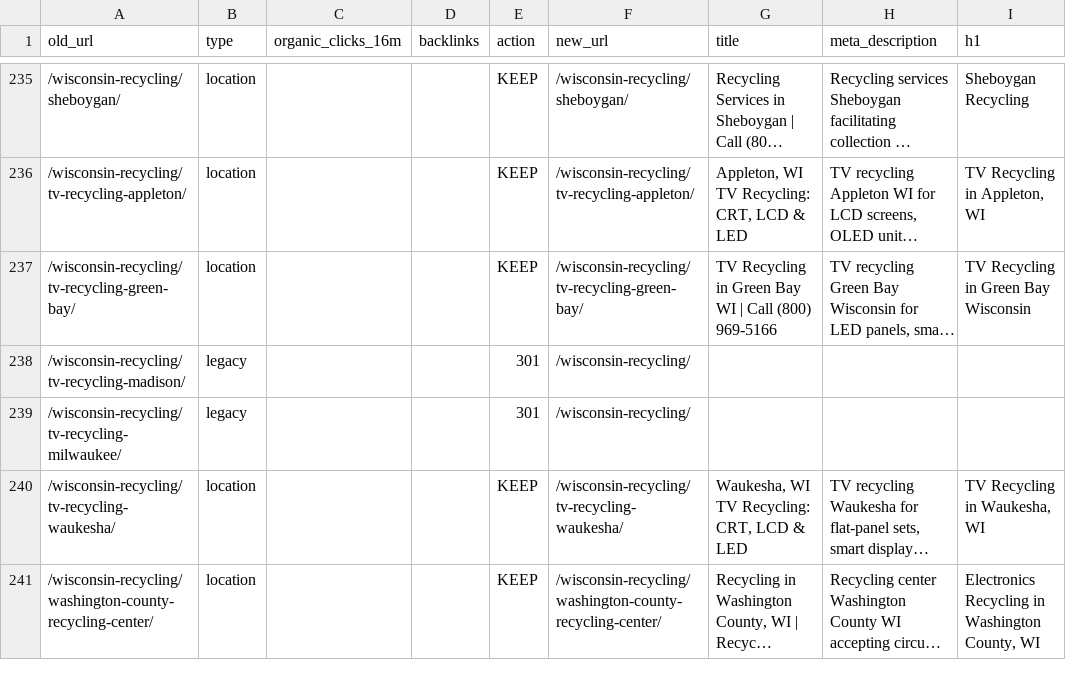
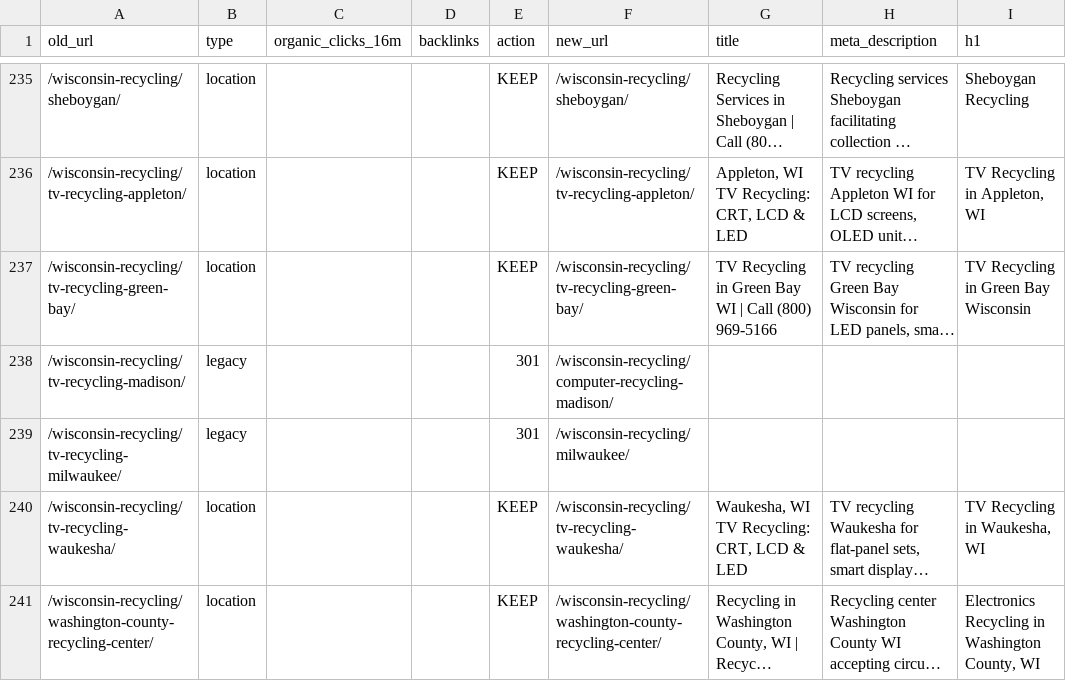
Before and after one commit to rti-website/rti-website, a CSV file: data/url-map.csv, drawn as a sheet; only a part is shown, gaps mark what is left out; long unchanged cells end in …; the diff covers the shown part only; the diff names each change by its address in the sheet, - before the commit and + after, or states it on an @@ line.

```diff
--- a/data/url-map.csv
+++ b/data/url-map.csv
-F238 (new_url): /wisconsin-recycling/
+F238 (new_url): /wisconsin-recycling/computer-recycling-madison/
-F239 (new_url): /wisconsin-recycling/
+F239 (new_url): /wisconsin-recycling/milwaukee/
```
Also changed, not shown: 1 added row and 63 edited cells elsewhere in this file, 36 other files.
